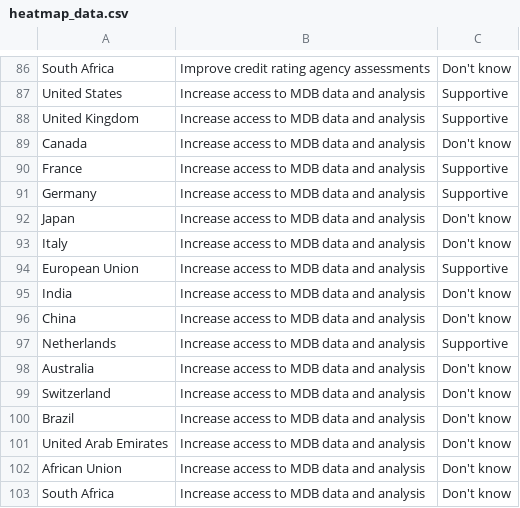
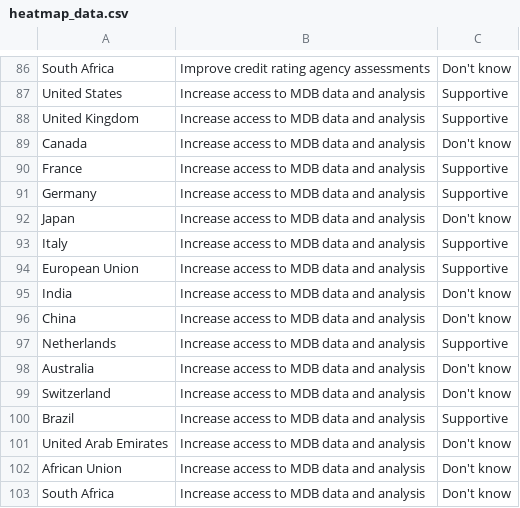
Before and after one commit to ONEcampaign/data_dive_MDBs, a CSV file: output/heatmap_data.csv, drawn as a sheet; only a part is shown, gaps mark what is left out; the diff covers the shown part only.

```diff
--- a/output/heatmap_data.csv
+++ b/output/heatmap_data.csv
@@ -92,3 +92,3 @@ Germany,Increase access to MDB data and analysis,Supportive
 Japan,Increase access to MDB data and analysis,Don't know
-Italy,Increase access to MDB data and analysis,Don't know
+Italy,Increase access to MDB data and analysis,Supportive
 European Union,Increase access to MDB data and analysis,Supportive
@@ -99,3 +99,3 @@ Australia,Increase access to MDB data and analysis,Don't know
 Switzerland,Increase access to MDB data and analysis,Don't know
-Brazil ,Increase access to MDB data and analysis,Don't know
+Brazil ,Increase access to MDB data and analysis,Supportive
 United Arab Emirates,Increase access to MDB data and analysis,Don't know
```
Also changed, not shown: 10 edited cells elsewhere in this file.
